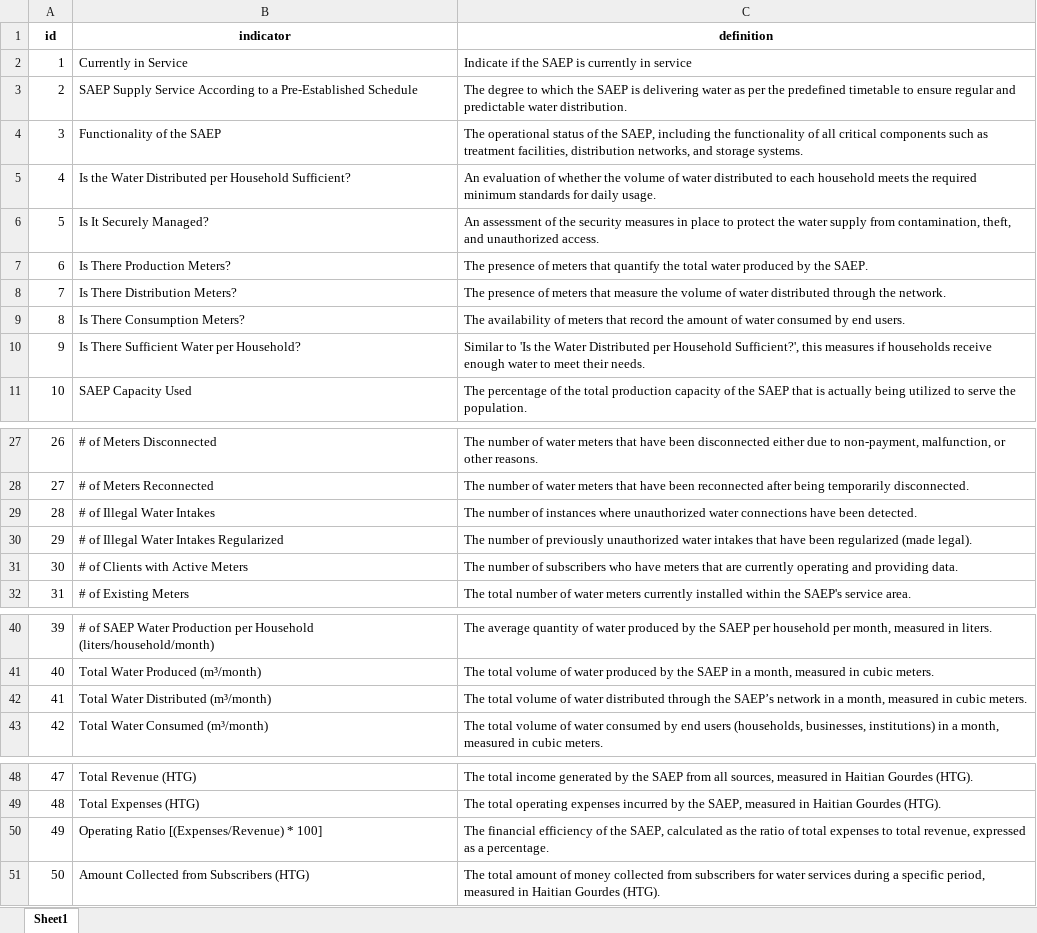
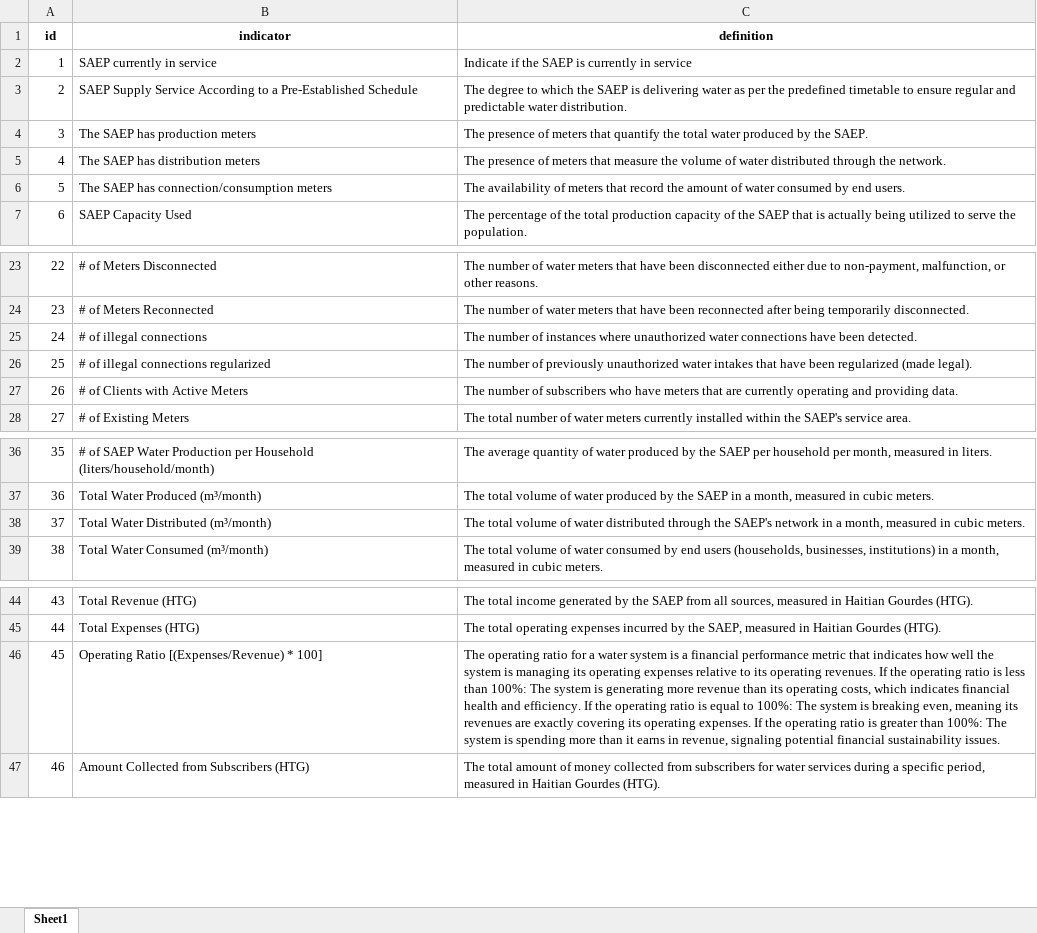
Before and after one commit to AD0791/Hanwash.mwater.dev, an Excel workbook: EDA/SAEP_README.xlsx, sheet Sheet1, drawn as a sheet; only a part is shown, gaps mark what is left out; values as stored, in another font and other column widths than the file's, no borders; removed rows and columns are numbered as before the commit, all else as after; the diff names each change by its address in the sheet, - before the commit and + after, or states it on an @@ line.

Commit message:
new version saep readme

```diff
--- a/EDA/SAEP_README.xlsx (sheet Sheet1)
+++ b/EDA/SAEP_README.xlsx (sheet Sheet1)
-B2 (indicator): Currently in Service
+B2 (indicator): SAEP currently in service
-row 4: 3 | Functionality of the SAEP | The operational status of the SAEP, including the functionality of all critical components such as treatment facilities, distribution networks, and storage systems.
-row 5: 4 | Is the Water Distributed per Household Sufficient? | An evaluation of whether the volume of water distributed to each household meets the required minimum standards for daily usage.
-row 6: 5 | Is It Securely Managed? | An assessment of the security measures in place to protect the water supply from contamination, theft, and unauthorized access.
@@ column A (id) renumbered from row 4 down @@
-B4 (indicator): Is There Production Meters?
+B4 (indicator): The SAEP has production meters
-B5 (indicator): Is There Distribution Meters?
+B5 (indicator): The SAEP has distribution meters
-B6 (indicator): Is There Consumption Meters?
+B6 (indicator): The SAEP has connection/consumption meters
-row 10: 9 | Is There Sufficient Water per Household? | Similar to 'Is the Water Distributed per Household Sufficient?', this measures if households receive enough water to meet their needs.
-B25 (indicator): # of Illegal Water Intakes
+B25 (indicator): # of illegal connections
-B26 (indicator): # of Illegal Water Intakes Regularized
+B26 (indicator): # of illegal connections regularized
-C38 (definition): …through the SAEP’s network in…
+C38 (definition): …through the SAEP's network in…
-C46 (definition): The financial efficiency of the SAEP, calculated as the ratio of total expenses to total revenue, expressed as a percentage.
+C46 (definition): The operating ratio for a water system is a financial performance metric that indicates how well the system is managing its operating expenses relative to its operating revenues. If the operating ratio is less than 100%: The system is generating more revenue than its operating costs, which indicates financial health and efficiency. If the operating ratio is equal to 100%: The system is breaking even, meaning its revenues are exactly covering its operating expenses. If the operating ratio is greater than 100%: The system is spending more than it earns in revenue, signaling potential financial sustainability issues.
```
Also changed, not shown: 1 other file.
